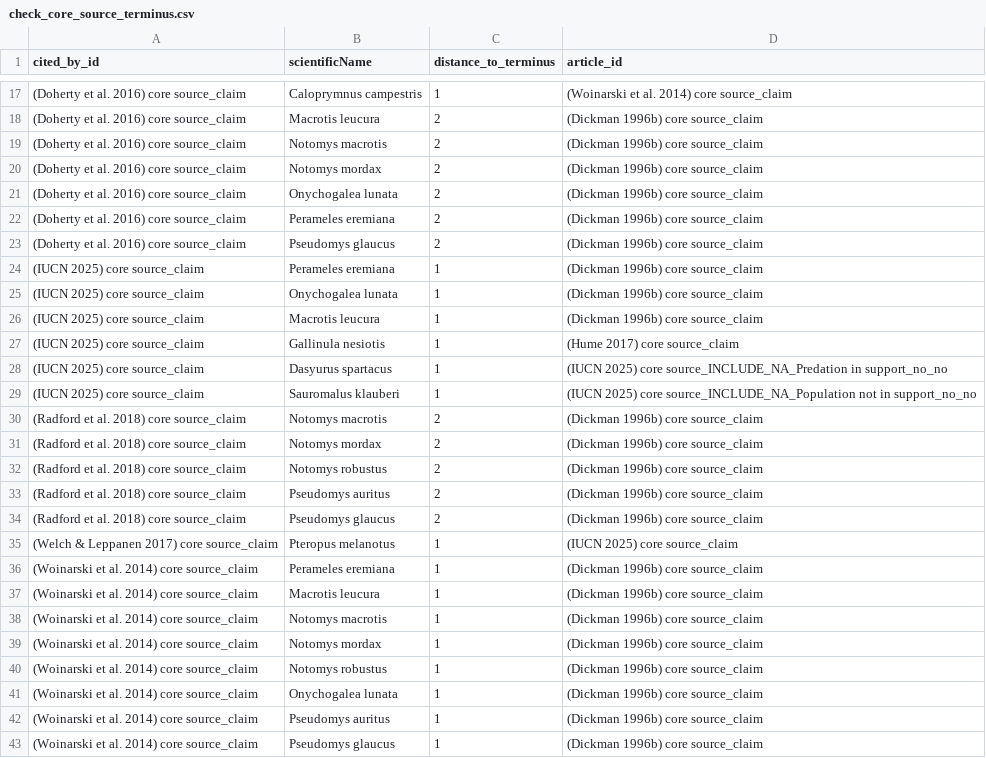
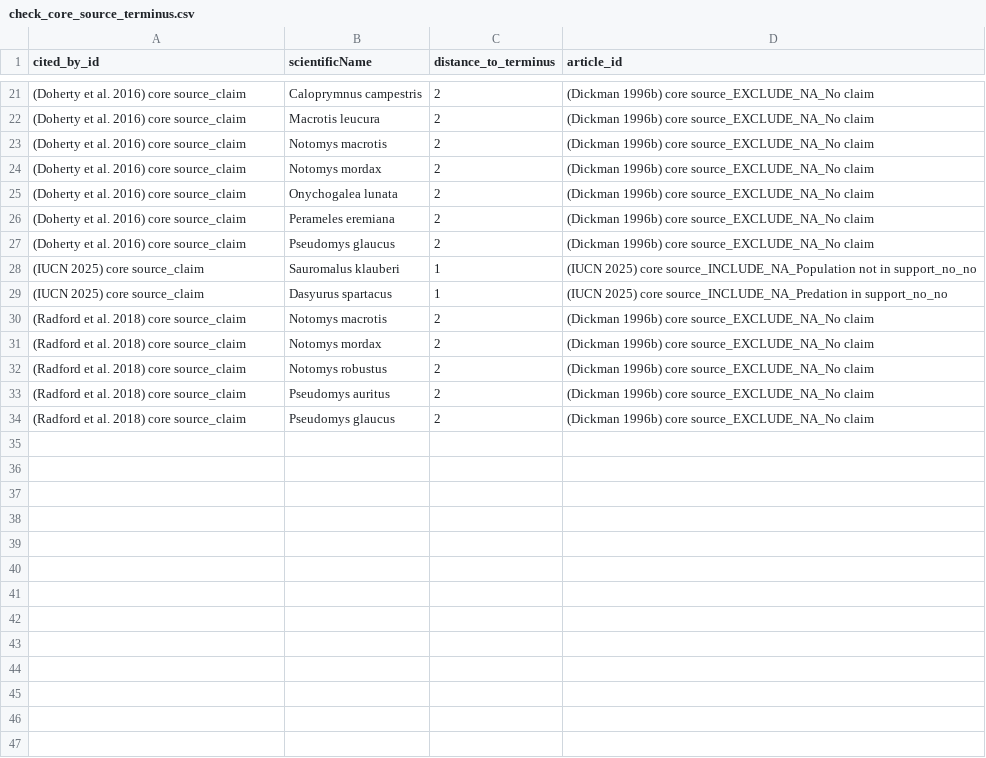
Before and after one commit to ejlundgren/cat_evidence_review, a CSV file: builds/citation_network/check_core_source_terminus.csv, drawn as a sheet; only a part is shown, gaps mark what is left out; the diff covers the shown part only.

```diff
--- a/builds/citation_network/check_core_source_terminus.csv
+++ b/builds/citation_network/check_core_source_terminus.csv
@@ -17,27 +21,14 @@ cited_by_id,scientificName,distance_to_terminus,article_id
-(Doherty et al. 2016) core source_claim,Caloprymnus campestris,1,(Woinarski et al. 2014) core source_claim
-(Doherty et al. 2016) core source_claim,Macrotis leucura,2,(Dickman 1996b) core source_claim
-(Doherty et al. 2016) core source_claim,Notomys macrotis,2,(Dickman 1996b) core source_claim
-(Doherty et al. 2016) core source_claim,Notomys mordax,2,(Dickman 1996b) core source_claim
-(Doherty et al. 2016) core source_claim,Onychogalea lunata,2,(Dickman 1996b) core source_claim
-(Doherty et al. 2016) core source_claim,Perameles eremiana,2,(Dickman 1996b) core source_claim
-(Doherty et al. 2016) core source_claim,Pseudomys glaucus,2,(Dickman 1996b) core source_claim
-(IUCN 2025) core source_claim,Perameles eremiana,1,(Dickman 1996b) core source_claim
-(IUCN 2025) core source_claim,Onychogalea lunata,1,(Dickman 1996b) core source_claim
-(IUCN 2025) core source_claim,Macrotis leucura,1,(Dickman 1996b) core source_claim
-(IUCN 2025) core source_claim,Gallinula nesiotis,1,(Hume 2017) core source_claim
+(Doherty et al. 2016) core source_claim,Caloprymnus campestris,2,(Dickman 1996b) core source_EXCLUDE_NA_No claim
+(Doherty et al. 2016) core source_claim,Macrotis leucura,2,(Dickman 1996b) core source_EXCLUDE_NA_No claim
+(Doherty et al. 2016) core source_claim,Notomys macrotis,2,(Dickman 1996b) core source_EXCLUDE_NA_No claim
+(Doherty et al. 2016) core source_claim,Notomys mordax,2,(Dickman 1996b) core source_EXCLUDE_NA_No claim
+(Doherty et al. 2016) core source_claim,Onychogalea lunata,2,(Dickman 1996b) core source_EXCLUDE_NA_No claim
+(Doherty et al. 2016) core source_claim,Perameles eremiana,2,(Dickman 1996b) core source_EXCLUDE_NA_No claim
+(Doherty et al. 2016) core source_claim,Pseudomys glaucus,2,(Dickman 1996b) core source_EXCLUDE_NA_No claim
+(IUCN 2025) core source_claim,Sauromalus klauberi,1,(IUCN 2025) core source_INCLUDE_NA_Population not in support_no_no
 (IUCN 2025) core source_claim,Dasyurus spartacus,1,(IUCN 2025) core source_INCLUDE_NA_Predation in support_no_no
-(IUCN 2025) core source_claim,Sauromalus klauberi,1,(IUCN 2025) core source_INCLUDE_NA_Population not in support_no_no
-(Radford et al. 2018) core source_claim,Notomys macrotis,2,(Dickman 1996b) core source_claim
-(Radford et al. 2018) core source_claim,Notomys mordax,2,(Dickman 1996b) core source_claim
-(Radford et al. 2018) core source_claim,Notomys robustus,2,(Dickman 1996b) core source_claim
-(Radford et al. 2018) core source_claim,Pseudomys auritus,2,(Dickman 1996b) core source_claim
-(Radford et al. 2018) core source_claim,Pseudomys glaucus,2,(Dickman 1996b) core source_claim
-(Welch & Leppanen 2017) core source_claim,Pteropus melanotus,1,(IUCN 2025) core source_claim
-(Woinarski et al. 2014) core source_claim,Perameles eremiana,1,(Dickman 1996b) core source_claim
-(Woinarski et al. 2014) core source_claim,Macrotis leucura,1,(Dickman 1996b) core source_claim
-(Woinarski et al. 2014) core source_claim,Notomys macrotis,1,(Dickman 1996b) core source_claim
-(Woinarski et al. 2014) core source_claim,Notomys mordax,1,(Dickman 1996b) core source_claim
-(Woinarski et al. 2014) core source_claim,Notomys robustus,1,(Dickman 1996b) core source_claim
-(Woinarski et al. 2014) core source_claim,Onychogalea lunata,1,(Dickman 1996b) core source_claim
-(Woinarski et al. 2014) core source_claim,Pseudomys auritus,1,(Dickman 1996b) core source_claim
-(Woinarski et al. 2014) core source_claim,Pseudomys glaucus,1,(Dickman 1996b) core source_claim
+(Radford et al. 2018) core source_claim,Notomys macrotis,2,(Dickman 1996b) core source_EXCLUDE_NA_No claim
+(Radford et al. 2018) core source_claim,Notomys mordax,2,(Dickman 1996b) core source_EXCLUDE_NA_No claim
+(Radford et al. 2018) core source_claim,Notomys robustus,2,(Dickman 1996b) core source_EXCLUDE_NA_No claim
+(Radford et al. 2018) core source_claim,Pseudomys auritus,2,(Dickman 1996b) core source_EXCLUDE_NA_No claim
+(Radford et al. 2018) core source_claim,Pseudomys glaucus,2,(Dickman 1996b) core source_EXCLUDE_NA_No claim
```
Also changed, not shown: 13 added rows, 9 removed rows and 10 edited cells elsewhere in this file, builds/citation_network/edges.csv, builds/citation_network/nodes.csv, 7 other files.
